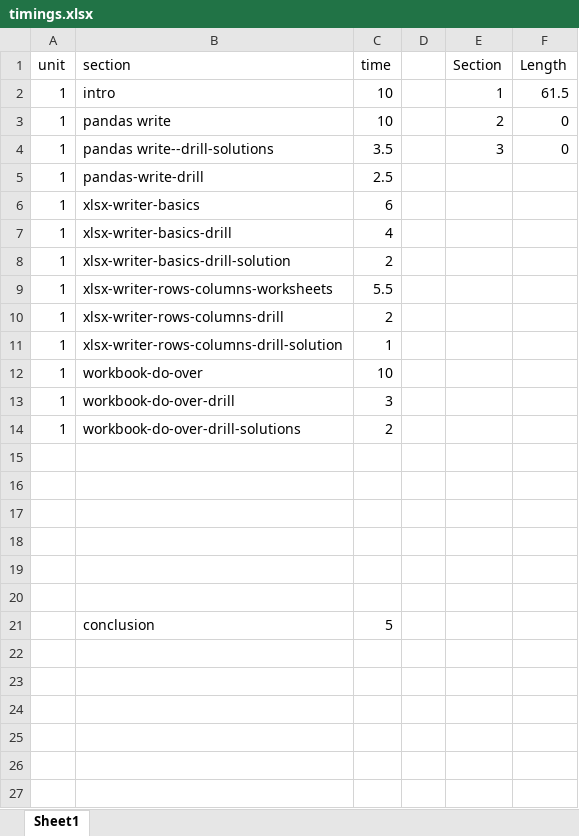
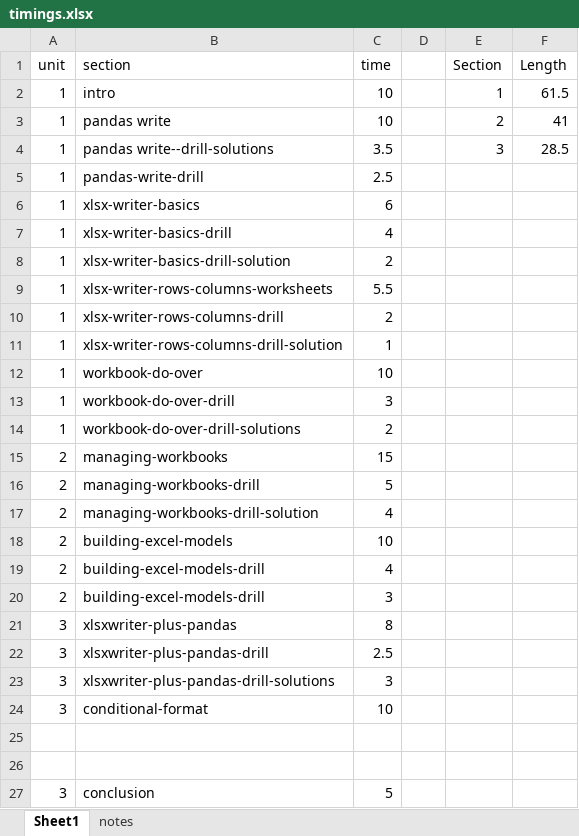
Before and after one commit to stringfestdata/olt-python-powered-excel, an Excel workbook: timings.xlsx, sheet Sheet1, drawn as a sheet; values as stored, in another font and other column widths than the file's, no borders; table styles not drawn; removed rows and columns are numbered as before the commit, all else as after; the diff names each change by its address in the sheet, - before the commit and + after, or states it on an @@ line.

```diff
--- a/timings.xlsx (sheet Sheet1)
+++ b/timings.xlsx (sheet Sheet1)
+sheet tab: notes
-F3 (Length): 0
+F3 (Length): 41
-F4 (Length): 0
+F4 (Length): 28.5
+row 15: 2 | managing-workbooks | 15
+row 16: 2 | managing-workbooks-drill | 5
+row 17: 2 | managing-workbooks-drill-solution | 4
+row 18: 2 | building-excel-models | 10
+row 19: 2 | building-excel-models-drill | 4
+row 20: 2 | building-excel-models-drill | 3
+row 21: 3 | xlsxwriter-plus-pandas | 8
+row 22: 3 | xlsxwriter-plus-pandas-drill | 2.5
+row 23: 3 | xlsxwriter-plus-pandas-drill-solutions | 3
+row 24: 3 | conditional-format | 10
-row 17: (empty)
-row 18: (empty)
-row 19: (empty)
-row 20: (empty)
-A27 (unit): (empty)
+A27 (unit): 3
```
Also changed, not shown: 2 other files.
